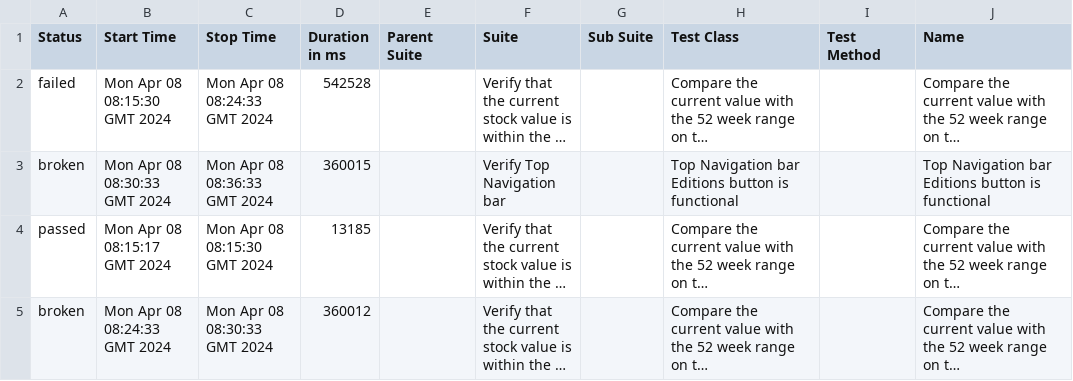
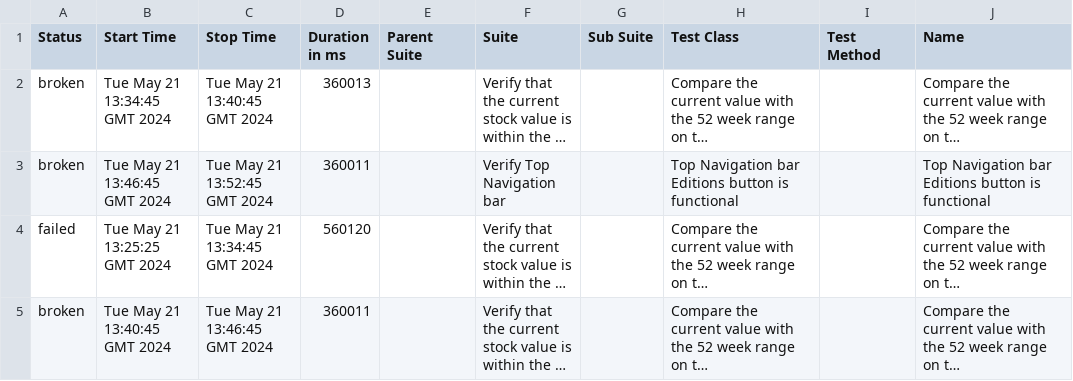
Before and after one commit to MRC81/Cucumber_Selenide, a CSV file: 13/data/suites.csv, drawn as a sheet; only a part is shown; long unchanged cells end in …; the diff names each change by its address in the sheet, - before the commit and + after, or states it on an @@ line.

```diff
--- a/13/data/suites.csv
+++ b/13/data/suites.csv
-A2 (Status): failed
+A2 (Status): broken
-B2 (Start Time): Mon Apr 08 08:15:30 GMT 2024
+B2 (Start Time): Tue May 21 13:34:45 GMT 2024
-C2 (Stop Time): Mon Apr 08 08:24:33 GMT 2024
+C2 (Stop Time): Tue May 21 13:40:45 GMT 2024
-D2 (Duration in ms): 542528
+D2 (Duration in ms): 360013
-B3 (Start Time): Mon Apr 08 08:30:33 GMT 2024
+B3 (Start Time): Tue May 21 13:46:45 GMT 2024
-C3 (Stop Time): Mon Apr 08 08:36:33 GMT 2024
+C3 (Stop Time): Tue May 21 13:52:45 GMT 2024
-D3 (Duration in ms): 360015
+D3 (Duration in ms): 360011
-A4 (Status): passed
+A4 (Status): failed
-B4 (Start Time): Mon Apr 08 08:15:17 GMT 2024
+B4 (Start Time): Tue May 21 13:25:25 GMT 2024
-C4 (Stop Time): Mon Apr 08 08:15:30 GMT 2024
+C4 (Stop Time): Tue May 21 13:34:45 GMT 2024
-D4 (Duration in ms): 13185
+D4 (Duration in ms): 560120
-B5 (Start Time): Mon Apr 08 08:24:33 GMT 2024
+B5 (Start Time): Tue May 21 13:40:45 GMT 2024
-C5 (Stop Time): Mon Apr 08 08:30:33 GMT 2024
+C5 (Stop Time): Tue May 21 13:46:45 GMT 2024
-D5 (Duration in ms): 360012
+D5 (Duration in ms): 360011
```
Also changed, not shown: 13/data/behaviors.csv, 38 other files.
